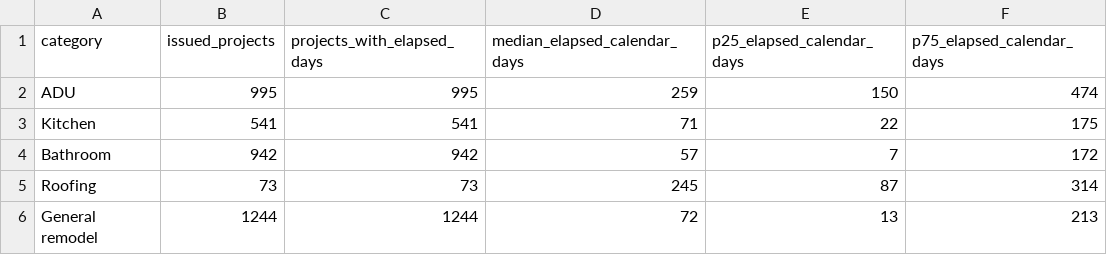
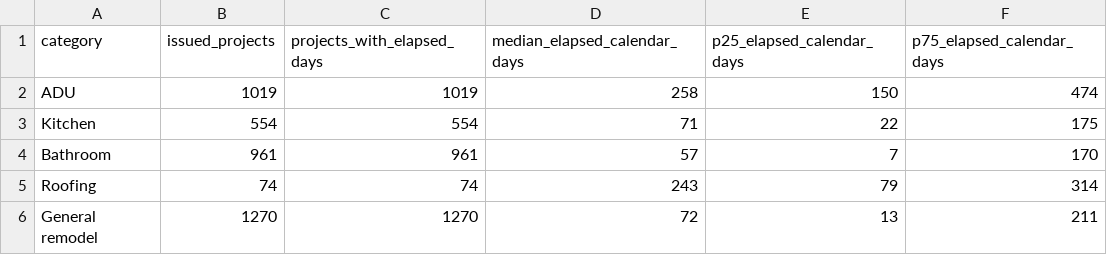
Before and after one commit to asafichaki/san-diego-renovation-permit-pulse, a CSV file: data/category-summary.csv, drawn as a sheet.

```diff
--- a/data/category-summary.csv
+++ b/data/category-summary.csv
@@ -1,6 +1,6 @@
 category,issued_projects,projects_with_elapsed_days,median_elapsed_calendar_days,p25_elapsed_calendar_days,p75_elapsed_calendar_days
-ADU,995,995,259,150,474
-Kitchen,541,541,71,22,175
-Bathroom,942,942,57,7,172
-Roofing,73,73,245,87,314
-General remodel,1244,1244,72,13,213
+ADU,1019,1019,258,150,474
+Kitchen,554,554,71,22,175
+Bathroom,961,961,57,7,170
+Roofing,74,74,243,79,314
+General remodel,1270,1270,72,13,211
```
Also changed, not shown: data/monthly-category-counts.csv, docs/data/category-summary.csv, 3 other files.
